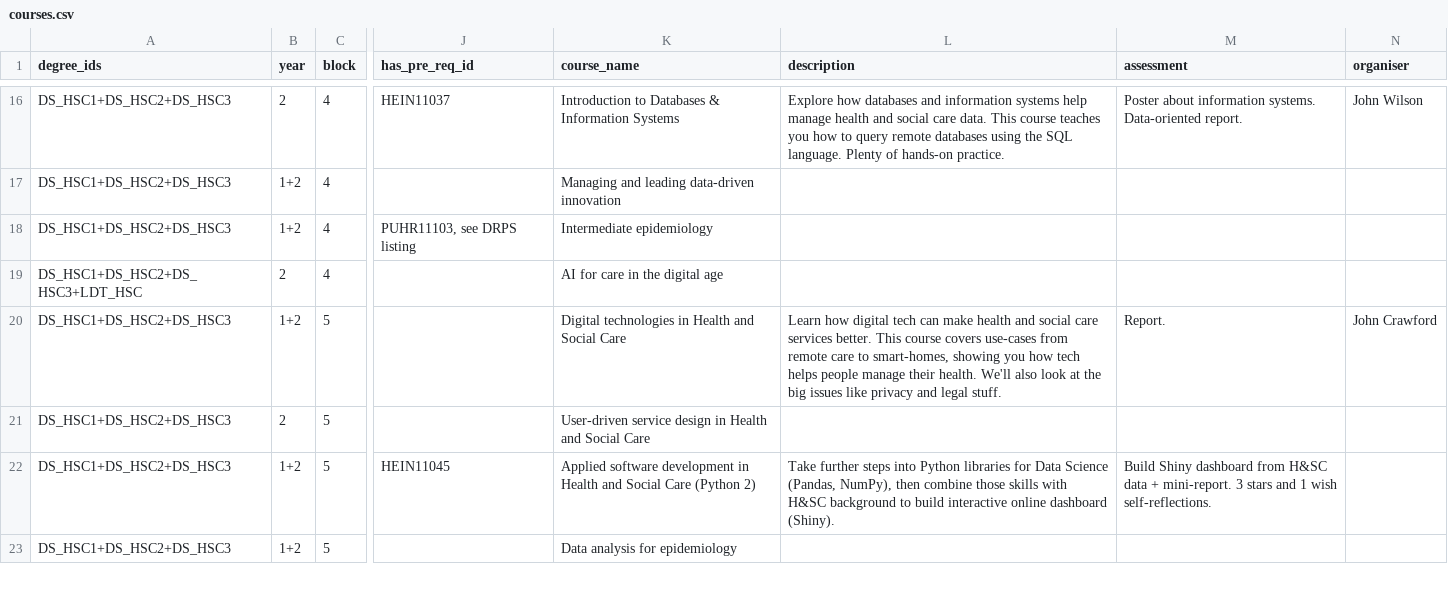
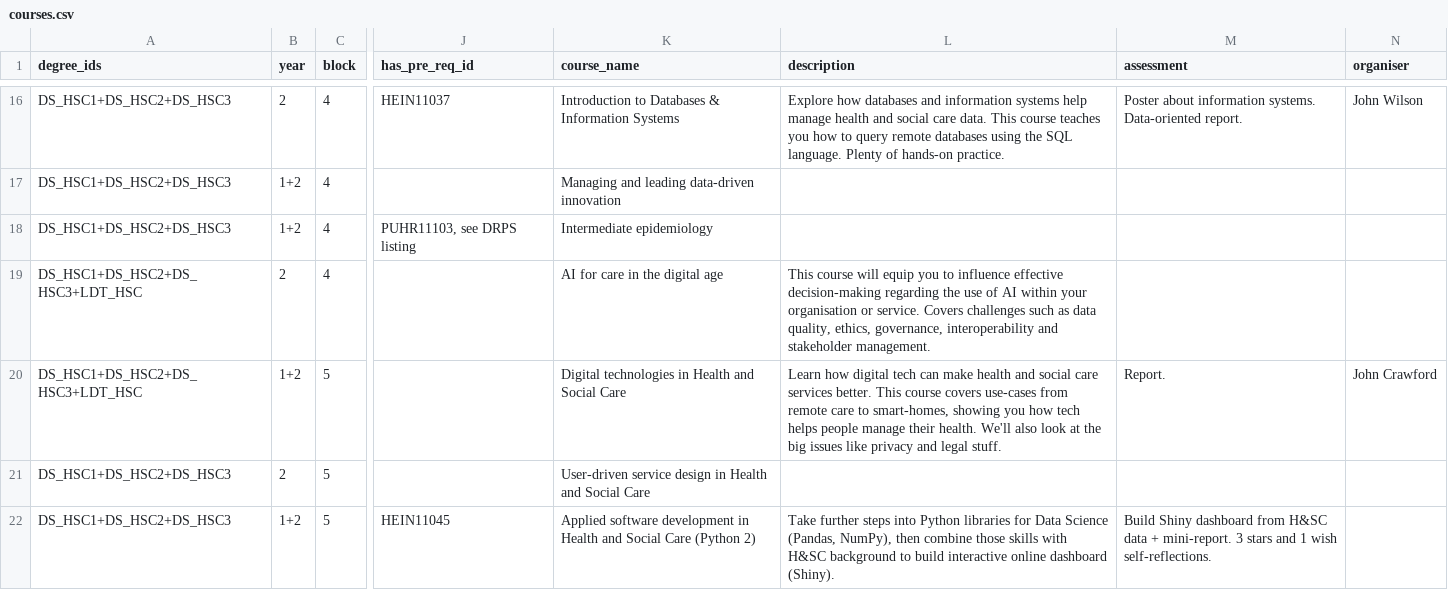
Before and after one commit to DDI-Talent/course-dashboard, a CSV file: data/courses.csv, drawn as a sheet; only a part is shown, gaps mark what is left out; the shorter side is filled out with more unchanged rows; the diff covers the shown part only; the diff names each change by its address in the sheet, - before the commit and + after, or states it on an @@ line.

Commit message:
adding LDT data

```diff
--- a/data/courses.csv
+++ b/data/courses.csv
-L19 (description): (empty)
+L19 (description): This course will equip you to influence effective decision-making regarding the use of AI within your organisation or service. Covers challenges such as data quality, ethics, governance, interoperability and stakeholder management.
-A20 (degree_ids): DS_HSC1+DS_HSC2+DS_HSC3
+A20 (degree_ids): DS_HSC1+DS_HSC2+DS_HSC3+LDT_HSC
```
Also changed, not shown: 1 added row and 13 edited cells elsewhere in this file, data/degrees.csv, data/personas.csv, 3 other files.
